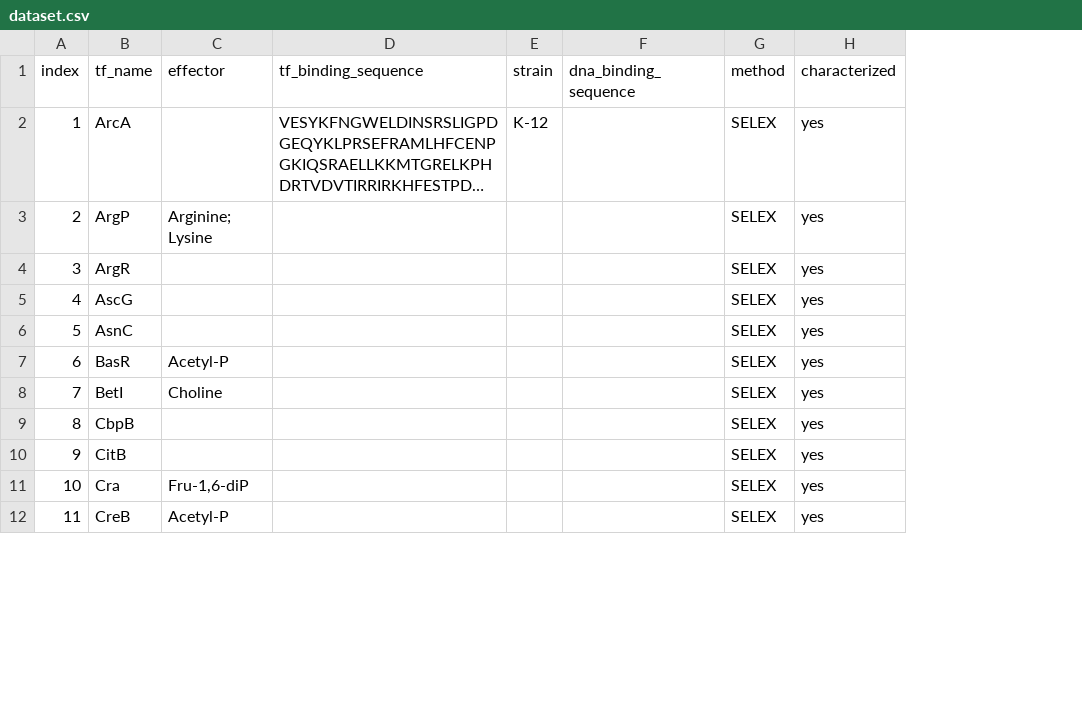
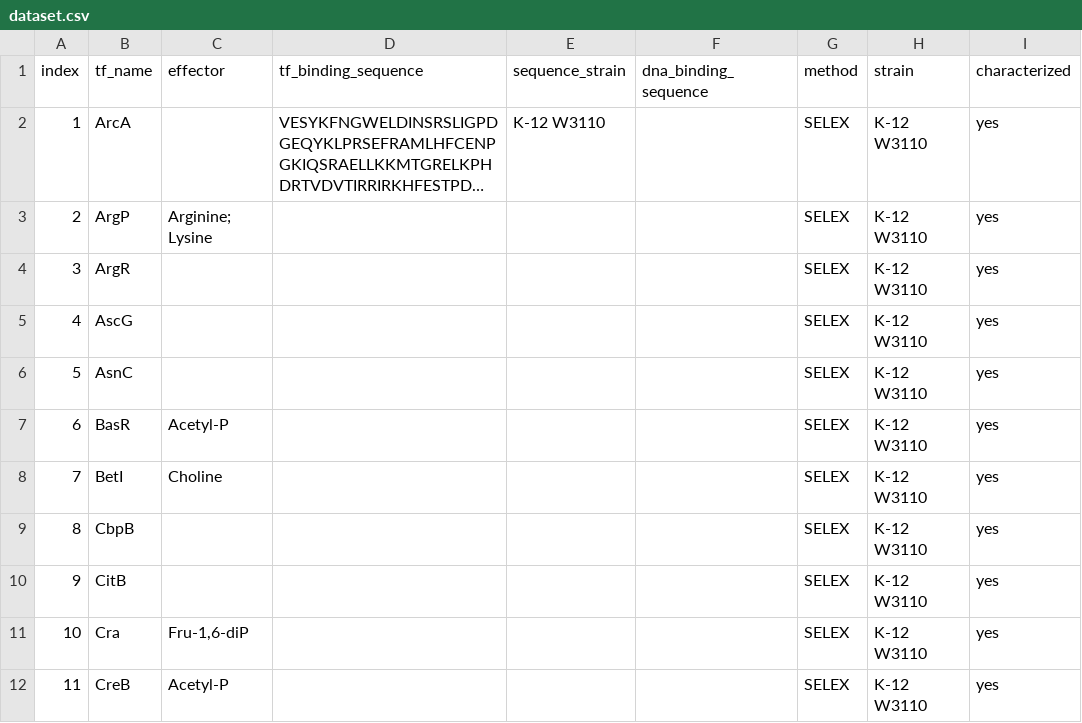
Before and after one commit to rowbotham-evan/ecoli_tfs, a CSV file: data/dataset.csv, drawn as a sheet; only a part is shown; long unchanged cells end in …; removed rows and columns are numbered as before the commit, all else as after; the diff names each change by its address in the sheet, - before the commit and + after, or states it on an @@ line.

Commit message:
fixing the column properties

```diff
--- a/data/dataset.csv
+++ b/data/dataset.csv
-column E (strain), row 2: K-12
+column E (sequence_strain), row 2: K-12 W3110
+column H (strain), rows 2-12: all K-12 W3110
```
Also changed, not shown: 3 other files.
